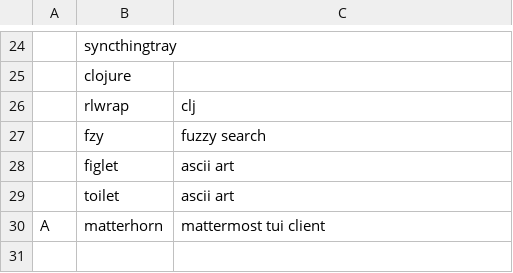
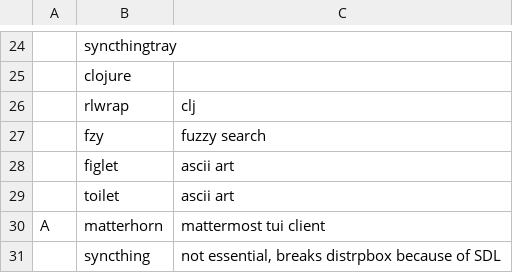
Before and after one commit to TheJoeSchr/archlinux, a CSV file: install-cli-extra.csv, drawn as a sheet; only a part is shown, gaps mark what is left out; the diff names each change by its address in the sheet, - before the commit and + after, or states it on an @@ line.

Commit message:
arch: move syncthing to extras because messes up distrobox init scripts

```diff
--- a/install-cli-extra.csv
+++ b/install-cli-extra.csv
+row 31:  | syncthing | not essential, breaks distrpbox because of SDL
```
Also changed, not shown: install-cli-essentials.csv.
